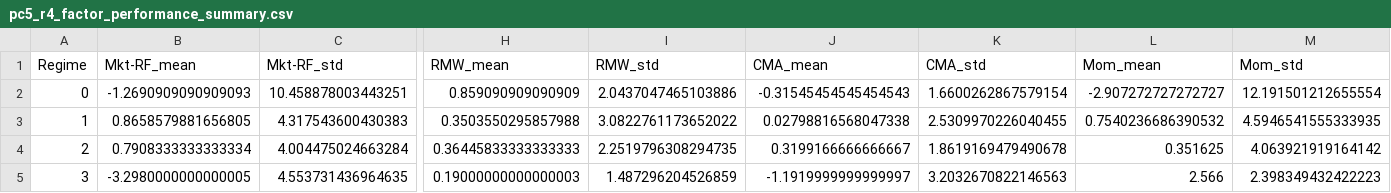
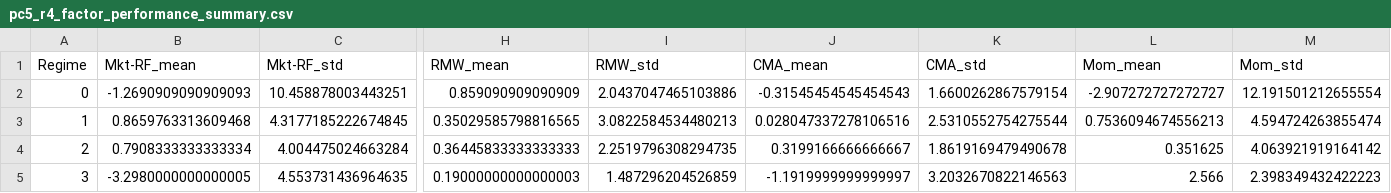
Before and after one commit to oliverpsb/Dissertation_code, a CSV file: analysis_output/pc5_r4_factor_performance_summary.csv, drawn as a sheet; only a part is shown, gaps mark what is left out; the diff covers the shown part only; the diff names each change by its address in the sheet, - before the commit and + after, or states it on an @@ line.

```diff
--- a/analysis_output/pc5_r4_factor_performance_summary.csv
+++ b/analysis_output/pc5_r4_factor_performance_summary.csv
-B3 (Mkt-RF_mean): 0.8658579881656805
+B3 (Mkt-RF_mean): 0.8659763313609468
-C3 (Mkt-RF_std): 4.317543600430383
+C3 (Mkt-RF_std): 4.3177185222674845
-H3 (RMW_mean): 0.3503550295857988
+H3 (RMW_mean): 0.35029585798816565
-I3 (RMW_std): 3.0822761173652022
+I3 (RMW_std): 3.0822584534480213
-J3 (CMA_mean): 0.02798816568047338
+J3 (CMA_mean): 0.028047337278106516
-K3 (CMA_std): 2.5309970226040455
+K3 (CMA_std): 2.5310552754275544
-L3 (Mom_mean): 0.7540236686390532
+L3 (Mom_mean): 0.7536094674556213
-M3 (Mom_std): 4.5946541555333935
+M3 (Mom_std): 4.594724263855474
```
Also changed, not shown: 8 edited cells elsewhere in this file, analysis_output/factors_data.csv, analysis_output/macro_data.csv, 23 other files.
